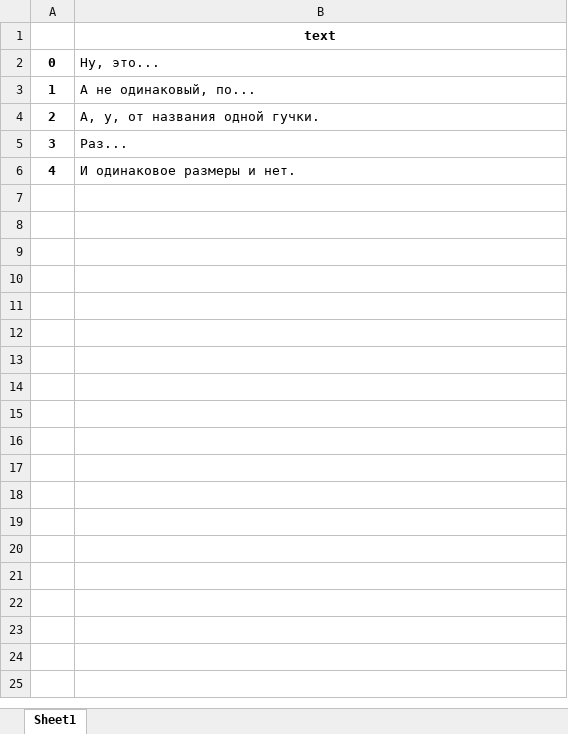
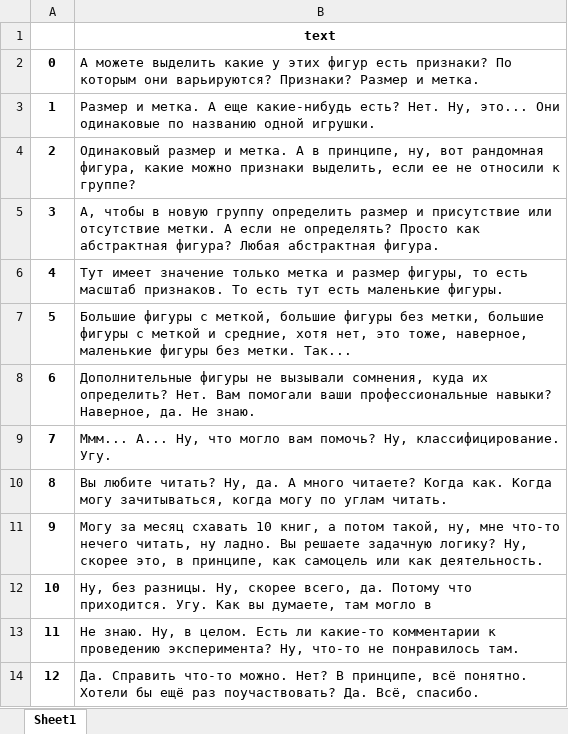
Before and after one commit to yaneivan/klin_klinom, an Excel workbook: output.xlsx, sheet Sheet1, drawn as a sheet; values as stored, in another font and other column widths than the file's, no borders; the diff names each change by its address in the sheet, - before the commit and + after, or states it on an @@ line.

```diff
--- a/output.xlsx (sheet Sheet1)
+++ b/output.xlsx (sheet Sheet1)
-B2: Ну, это...
+B2: А можете выделить какие у этих фигур есть признаки? По которым они варьируются? Признаки? Размер и метка.
-B3: А не одинаковый, по...
+B3: Размер и метка. А еще какие-нибудь есть? Нет. Ну, это... Они одинаковые по названию одной игрушки.
-B4: А, у, от названия одной гучки.
+B4: Одинаковый размер и метка. А в принципе, ну, вот рандомная фигура, какие можно признаки выделить, если ее не относили к группе?
-B5: Раз...
+B5: А, чтобы в новую группу определить размер и присутствие или отсутствие метки. А если не определять? Просто как абстрактная фигура? Любая абстрактная фигура.
-B6: И одинаковое размеры и нет.
+B6: Тут имеет значение только метка и размер фигуры, то есть масштаб признаков. То есть тут есть маленькие фигуры.
+row 7: 5 | Большие фигуры с меткой, большие фигуры без метки, большие фигуры с меткой и средние, хотя нет, это тоже, наверное, маленькие фигуры без метки. Так...
+row 8: 6 | Дополнительные фигуры не вызывали сомнения, куда их определить? Нет. Вам помогали ваши профессиональные навыки? Наверное, да. Не знаю.
+row 9: 7 | Ммм... А... Ну, что могло вам помочь? Ну, классифицирование. Угу.
+row 10: 8 | Вы любите читать? Ну, да. А много читаете? Когда как. Когда могу зачитываться, когда могу по углам читать.
+row 11: 9 | Могу за месяц схавать 10 книг, а потом такой, ну, мне что-то нечего читать, ну ладно. Вы решаете задачную логику? Ну, скорее это, в принципе, как самоцель или как деятельность.
+row 12: 10 | Ну, без разницы. Ну, скорее всего, да. Потому что приходится. Угу. Как вы думаете, там могло в
+row 13: 11 | Не знаю. Ну, в целом. Есть ли какие-то комментарии к проведению эксперимента? Ну, что-то не понравилось там.
+row 14: 12 | Да. Справить что-то можно. Нет? В принципе, всё понятно. Хотели бы ещё раз поучаствовать? Да. Всё, спасибо.
```
Also changed, not shown: 3 other files.
